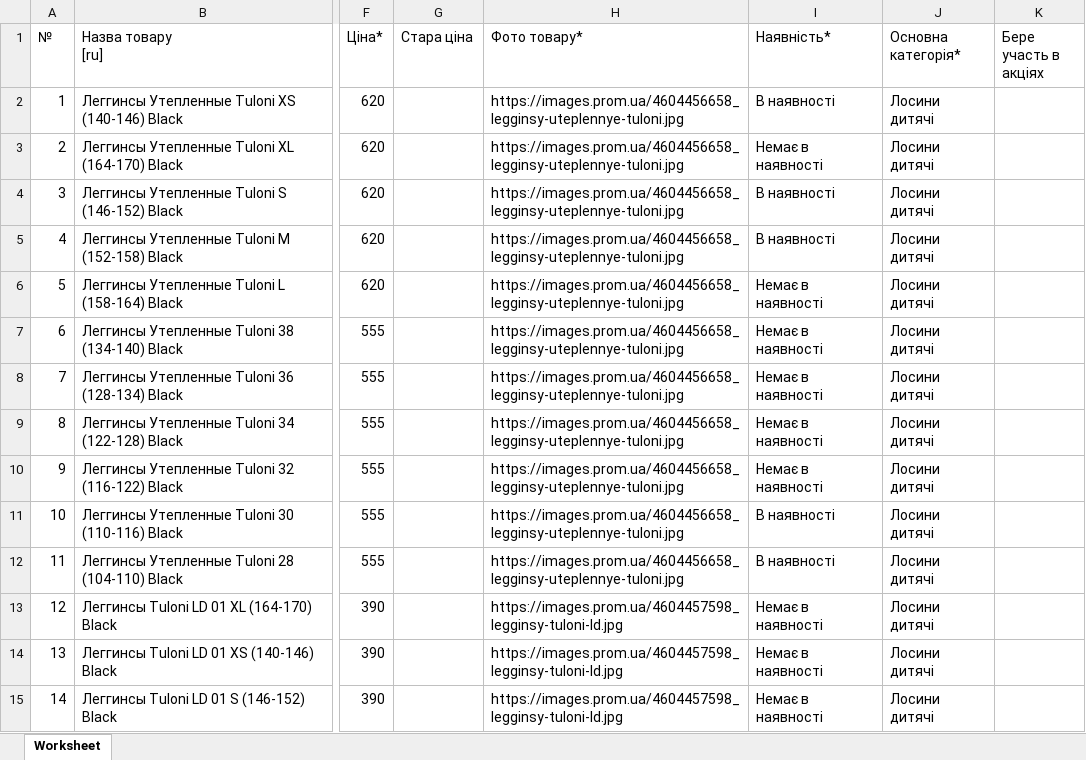
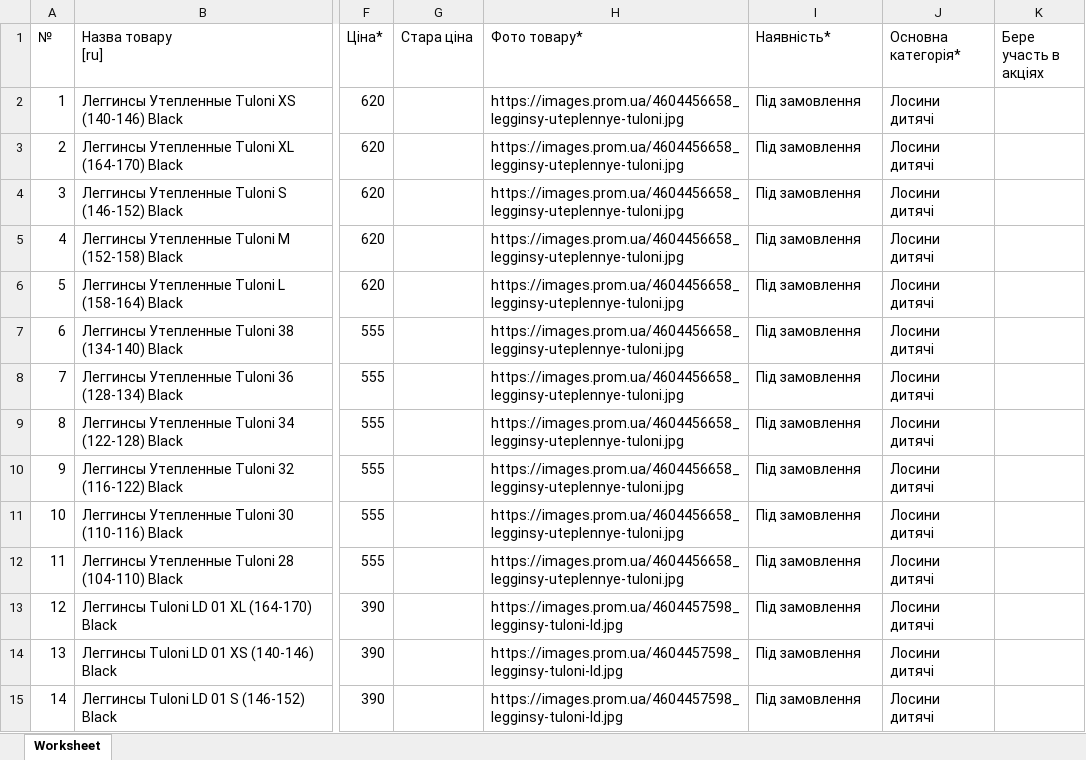
Before and after one commit to magicprintlviv-boop/druk-spacy-foto, an Excel workbook: faily/Epicentr_losyny_dytiachi_05.11.2026.xlsx, sheet Worksheet, drawn as a sheet; only a part is shown, gaps mark what is left out; values as stored, in another font and other column widths than the file's, no borders; the diff covers the shown part only; the diff names each change by its address in the sheet, - before the commit and + after, or states it on an @@ line.

```diff
--- a/faily/Epicentr_losyny_dytiachi_05.11.2026.xlsx (sheet Worksheet)
+++ b/faily/Epicentr_losyny_dytiachi_05.11.2026.xlsx (sheet Worksheet)
-I2 (Наявність*): В наявності
+I2 (Наявність*): Під замовлення
-I3 (Наявність*): Немає в наявності
+I3 (Наявність*): Під замовлення
-I4:I5 (Наявність*): В наявності
+I4:I5 (Наявність*): Під замовлення
-I6:I10 (Наявність*): Немає в наявності
+I6:I10 (Наявність*): Під замовлення
-I11:I12 (Наявність*): В наявності
+I11:I12 (Наявність*): Під замовлення
-I13:I15 (Наявність*): Немає в наявності
+I13:I15 (Наявність*): Під замовлення
```
Also changed, not shown: 164 edited cells elsewhere in this sheet, faily/Epicentr_cheshky_dytiachi_05.11.2026.xlsx, faily/Epicentr_futbolky_dytiachi_05.11.2026.xlsx, 6 other files.
